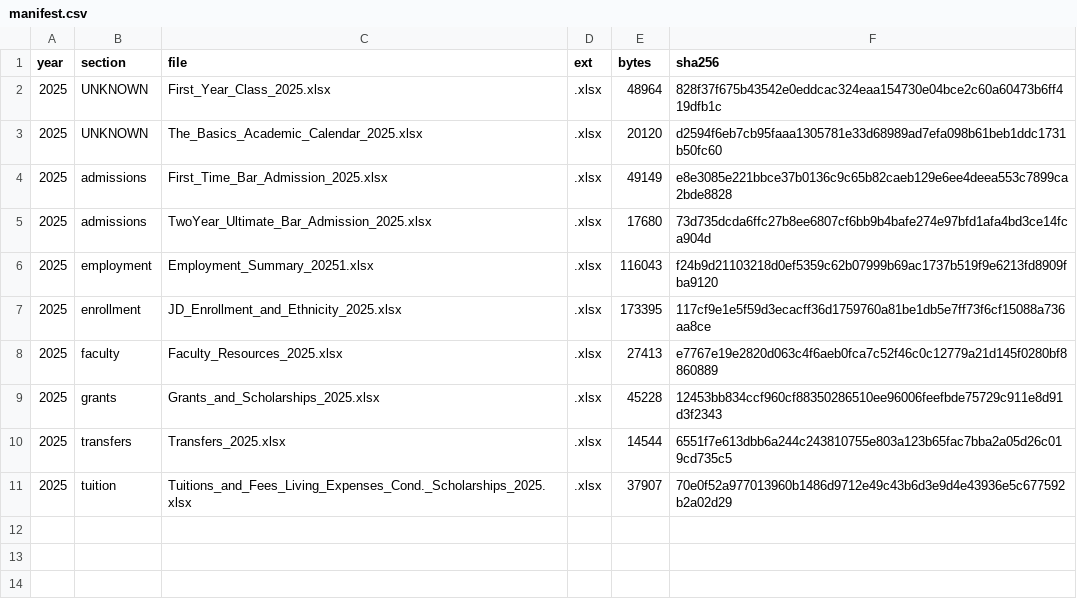
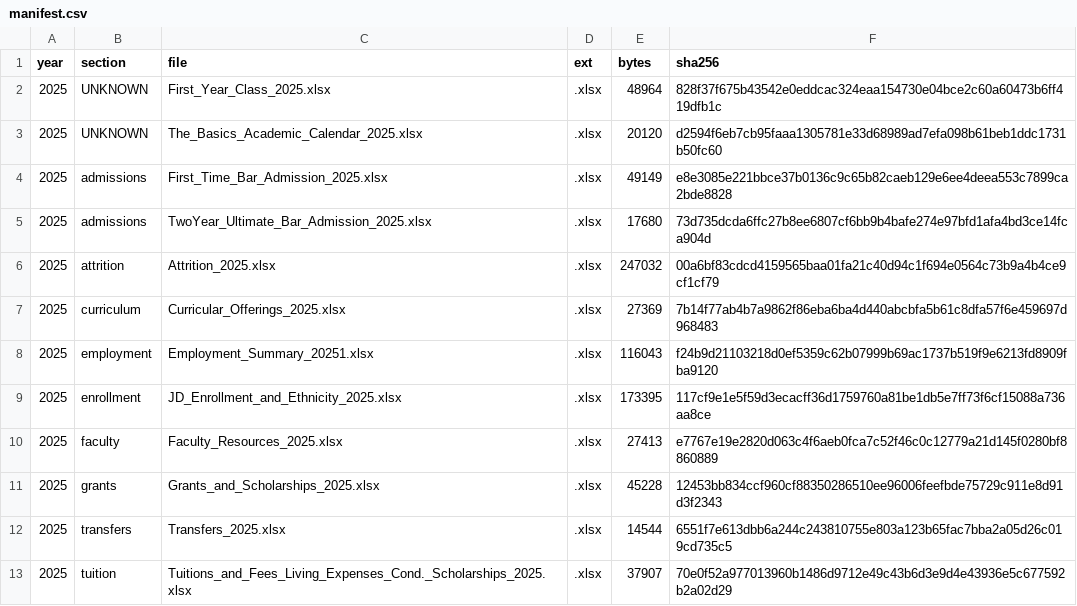
Before and after one commit to blakevrechek/exhibit509, a CSV file: pipeline/manifest.csv, drawn as a sheet.

```diff
--- a/pipeline/manifest.csv
+++ b/pipeline/manifest.csv
@@ -5,2 +5,4 @@ year,section,file,ext,bytes,sha256
 2025,admissions,TwoYear_Ultimate_Bar_Admission_2025.xlsx,.xlsx,17680,73d735dcda6ffc27b8ee6807cf6bb9b4bafe274e97bfd1afa4bd3ce14fca904d
+2025,attrition,Attrition_2025.xlsx,.xlsx,247032,00a6bf83cdcd4159565baa01fa21c40d94c1f694e0564c73b9a4b4ce9cf1cf79
+2025,curriculum,Curricular_Offerings_2025.xlsx,.xlsx,27369,7b14f77ab4b7a9862f86eba6ba4d440abcbfa5b61c8dfa57f6e459697d968483
 2025,employment,Employment_Summary_20251.xlsx,.xlsx,116043,f24b9d21103218d0ef5359c62b07999b69ac1737b519f9e6213fd8909fba9120
```
Also changed, not shown: 4 other files.
